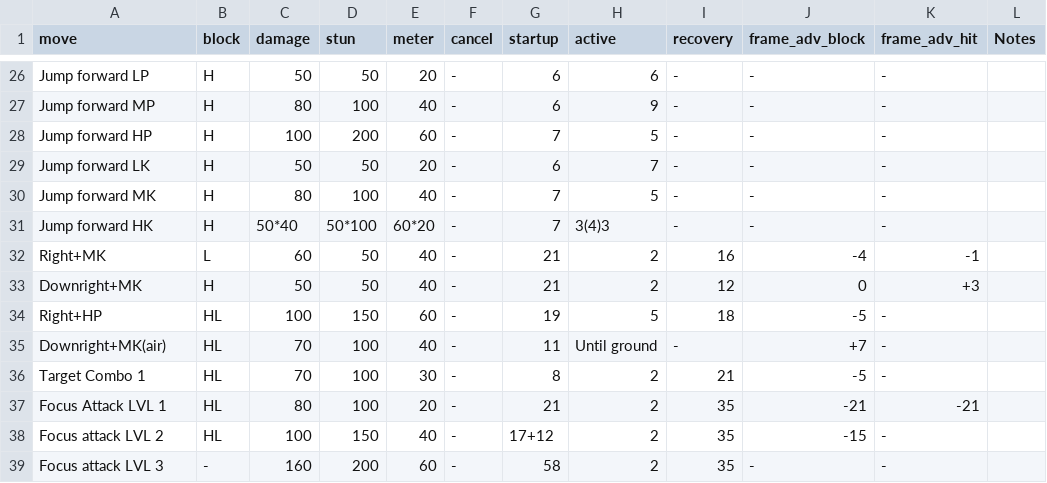
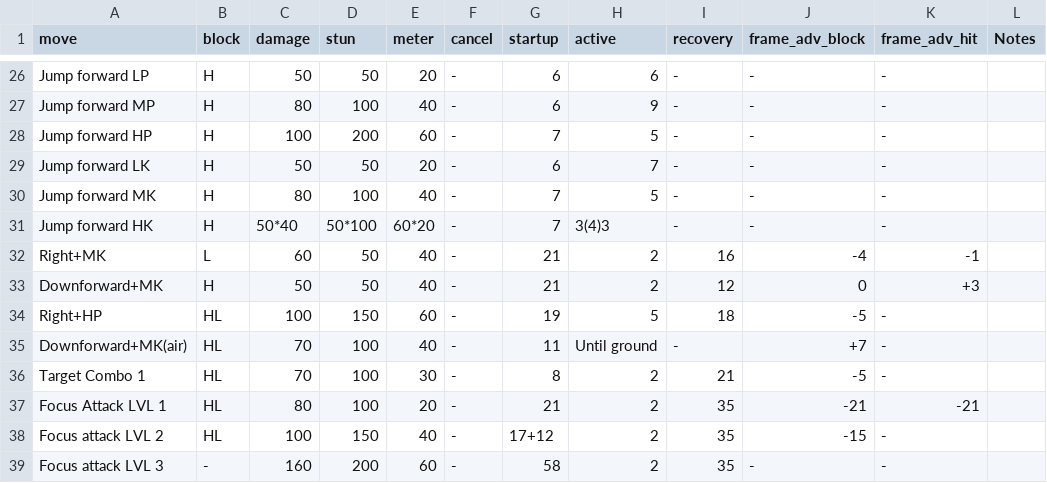
Before and after one commit to rolosworld/WAMO, a CSV file: SSF4AE/frame_data/rufus.csv, drawn as a sheet; only a part is shown, gaps mark what is left out.

```diff
--- a/SSF4AE/frame_data/rufus.csv
+++ b/SSF4AE/frame_data/rufus.csv
@@ -32,5 +32,5 @@ move,block,damage,stun,meter,cancel,startup,active,recovery,frame_adv_block,fram
 Right+MK,L,60,50,40,-,21,2,16,-4,-1,,
-Downright+MK,H,50,50,40,-,21,2,12,0,+3,,
+Downforward+MK,H,50,50,40,-,21,2,12,0,+3,,
 Right+HP,HL,100,150,60,-,19,5,18,-5,-,,
-Downright+MK(air),HL,70,100,40,-,11,"Until ground",-,+7,-,,
+Downforward+MK(air),HL,70,100,40,-,11,"Until ground",-,+7,-,,
 "Target Combo 1",HL,70,100,30,-,8,2,21,-5,-,,
```
Also changed, not shown: SSF4AE/frame_data/chunli.csv, SSF4AE/frame_data/dhalsim.csv, 11 other files.
